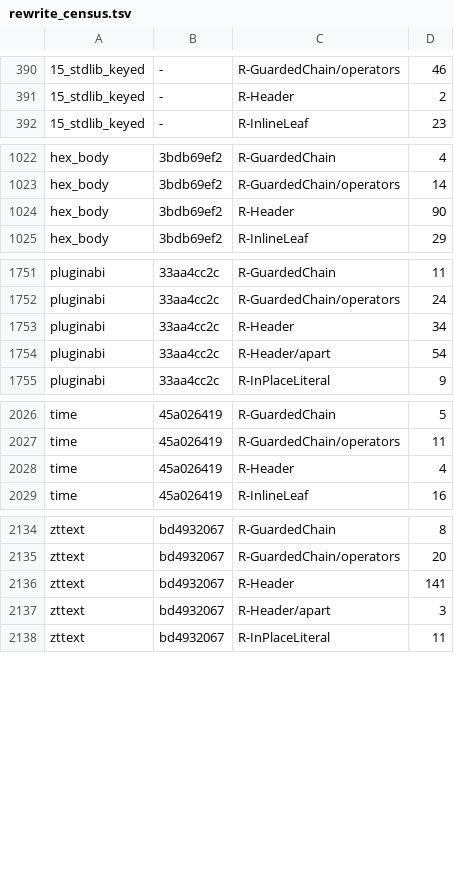
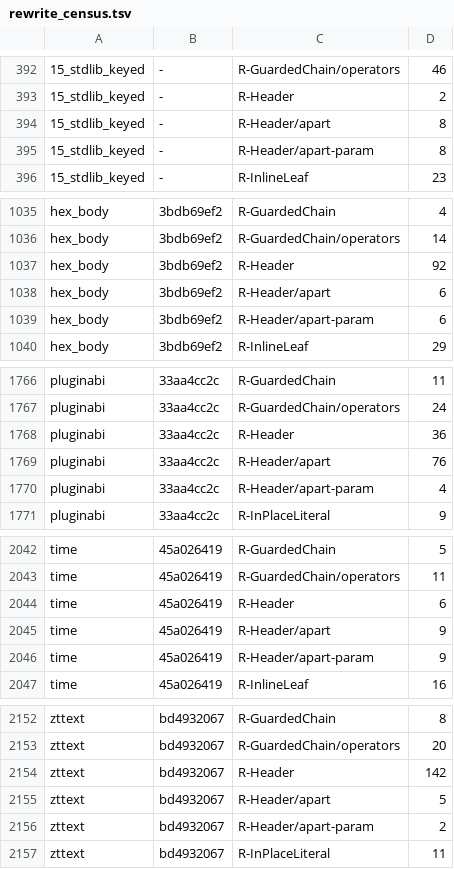
Before and after one commit to loft-lang/loft, a TSV file: bench/portal/rewrite_census.tsv, drawn as a sheet; only a part is shown, gaps mark what is left out; the diff covers the shown part only.

```diff
--- a/bench/portal/rewrite_census.tsv
+++ b/bench/portal/rewrite_census.tsv
@@ -391,2 +393,4 @@
 15_stdlib_keyed	-	R-Header	2
+15_stdlib_keyed	-	R-Header/apart	8
+15_stdlib_keyed	-	R-Header/apart-param	8
 15_stdlib_keyed	-	R-InlineLeaf	23
@@ -1023,3 +1036,5 @@ hex_body	3bdb69ef2	R-GuardedChain	4
 hex_body	3bdb69ef2	R-GuardedChain/operators	14
-hex_body	3bdb69ef2	R-Header	90
+hex_body	3bdb69ef2	R-Header	92
+hex_body	3bdb69ef2	R-Header/apart	6
+hex_body	3bdb69ef2	R-Header/apart-param	6
 hex_body	3bdb69ef2	R-InlineLeaf	29
@@ -1752,4 +1767,5 @@ pluginabi	33aa4cc2c	R-GuardedChain	11
 pluginabi	33aa4cc2c	R-GuardedChain/operators	24
-pluginabi	33aa4cc2c	R-Header	34
-pluginabi	33aa4cc2c	R-Header/apart	54
+pluginabi	33aa4cc2c	R-Header	36
+pluginabi	33aa4cc2c	R-Header/apart	76
+pluginabi	33aa4cc2c	R-Header/apart-param	4
 pluginabi	33aa4cc2c	R-InPlaceLiteral	9
@@ -2027,3 +2043,5 @@ time	45a026419	R-GuardedChain	5
 time	45a026419	R-GuardedChain/operators	11
-time	45a026419	R-Header	4
+time	45a026419	R-Header	6
+time	45a026419	R-Header/apart	9
+time	45a026419	R-Header/apart-param	9
 time	45a026419	R-InlineLeaf	16
@@ -2135,4 +2153,5 @@ zttext	bd4932067	R-GuardedChain	8
 zttext	bd4932067	R-GuardedChain/operators	20
-zttext	bd4932067	R-Header	141
-zttext	bd4932067	R-Header/apart	3
+zttext	bd4932067	R-Header	142
+zttext	bd4932067	R-Header/apart	5
+zttext	bd4932067	R-Header/apart-param	2
 zttext	bd4932067	R-InPlaceLiteral	11
```
Also changed, not shown: 11 added rows and 24 edited cells elsewhere in this file.
